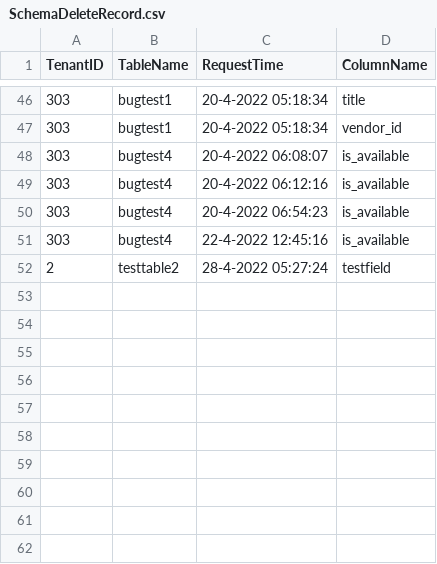
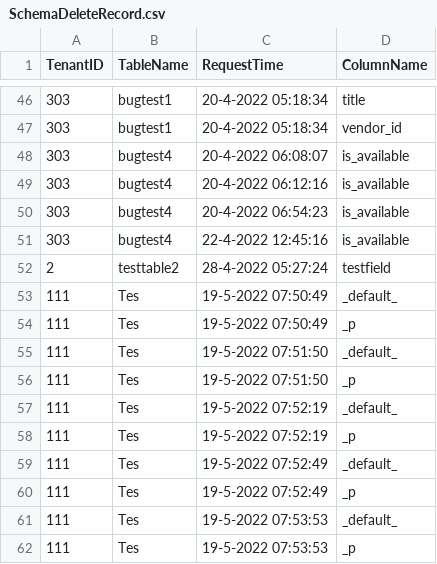
Before and after one commit to NeoSOFT-Technologies/search-as-service, a CSV file: DeletedRecordFiles/SchemaDeleteRecord.csv, drawn as a sheet; only a part is shown, gaps mark what is left out; the diff names each change by its address in the sheet, - before the commit and + after, or states it on an @@ line.

Commit message:
Delete Table Check Fixed

```diff
--- a/DeletedRecordFiles/SchemaDeleteRecord.csv
+++ b/DeletedRecordFiles/SchemaDeleteRecord.csv
+row 53: 111 | Tes | 19-5-2022 07:50:49 | _default_
+row 54: 111 | Tes | 19-5-2022 07:50:49 | _p
+row 55: 111 | Tes | 19-5-2022 07:51:50 | _default_
+row 56: 111 | Tes | 19-5-2022 07:51:50 | _p
+row 57: 111 | Tes | 19-5-2022 07:52:19 | _default_
+row 58: 111 | Tes | 19-5-2022 07:52:19 | _p
+row 59: 111 | Tes | 19-5-2022 07:52:49 | _default_
+row 60: 111 | Tes | 19-5-2022 07:52:49 | _p
+row 61: 111 | Tes | 19-5-2022 07:53:53 | _default_
+row 62: 111 | Tes | 19-5-2022 07:53:53 | _p
```
Also changed, not shown: 8 other files.
